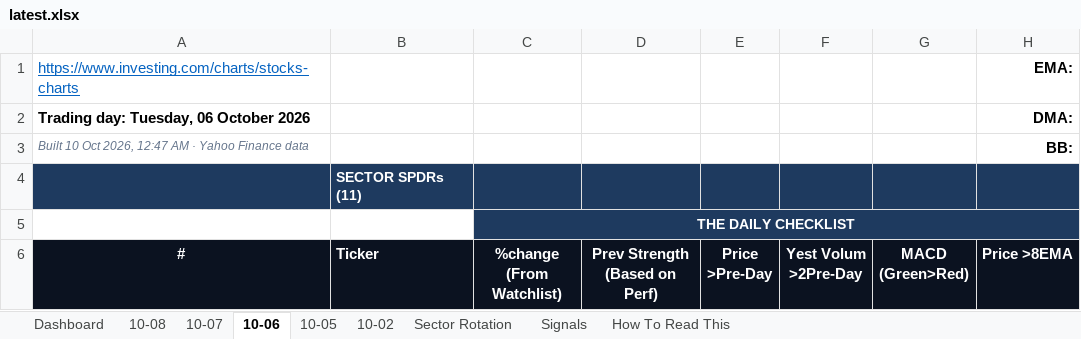
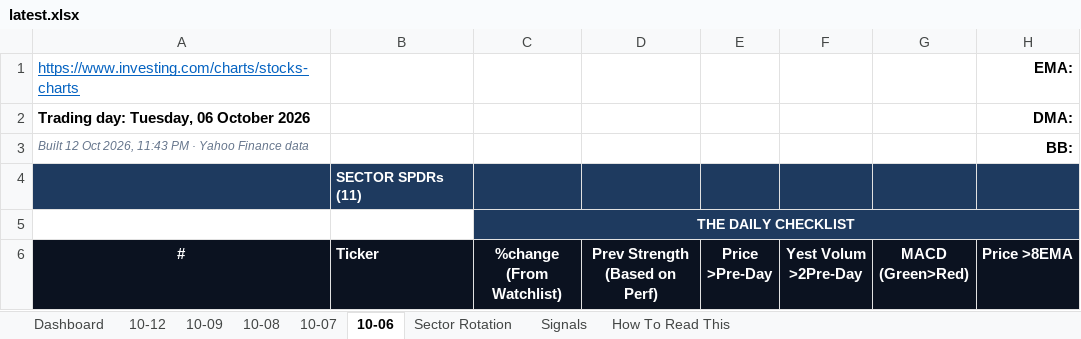
Before and after one commit to GeoWizard4645/Stock-Analysis-for-my-Grandpa, an Excel workbook: docs/data/latest.xlsx, sheet 10-06, drawn as a sheet; only a part is shown; values as stored, in another font and other column widths than the file's, no borders; conditional formats not drawn; the diff names each change by its address in the sheet, - before the commit and + after, or states it on an @@ line.

```diff
--- a/docs/data/latest.xlsx (sheet 10-06)
+++ b/docs/data/latest.xlsx (sheet 10-06)
-sheet tab: 10-05
-sheet tab: 10-02
+sheet tab: 10-12
+sheet tab: 10-09
-A3 (#): Built 10 Oct 2026, 12:47 AM · Yahoo…
+A3 (#): Built 12 Oct 2026, 11:43 PM · Yahoo…
```
Also changed, not shown: sheet Dashboard, sheet Signals, sheet Sector Rotation, sheet 10-08, sheet 10-07, 1 other file.
